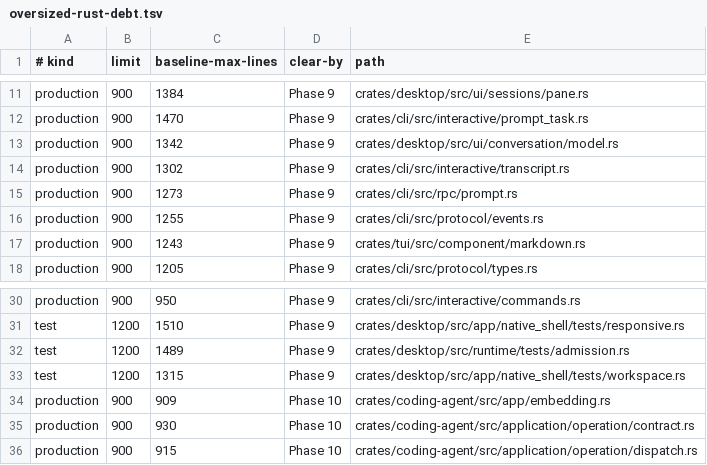
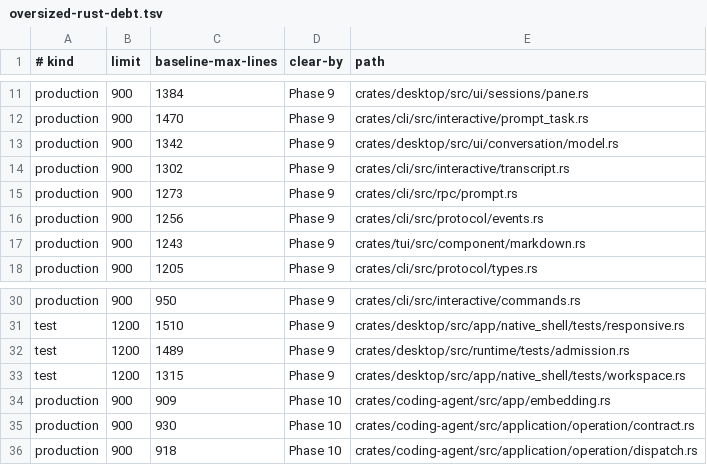
Before and after one commit to denislov/evo, a TSV file: scripts/architecture/oversized-rust-debt.tsv, drawn as a sheet; only a part is shown, gaps mark what is left out.

```diff
--- a/scripts/architecture/oversized-rust-debt.tsv
+++ b/scripts/architecture/oversized-rust-debt.tsv
@@ -15,3 +15,3 @@ production	900	1302	Phase 9	crates/cli/src/interactive/transcript.rs
 production	900	1273	Phase 9	crates/cli/src/rpc/prompt.rs
-production	900	1255	Phase 9	crates/cli/src/protocol/events.rs
+production	900	1256	Phase 9	crates/cli/src/protocol/events.rs
 production	900	1243	Phase 9	crates/tui/src/component/markdown.rs
@@ -35,2 +35,2 @@ production	900	909	Phase 10	crates/coding-agent/src/app/embedding.rs
 production	900	930	Phase 10	crates/coding-agent/src/application/operation/contract.rs
-production	900	915	Phase 10	crates/coding-agent/src/application/operation/dispatch.rs
+production	900	918	Phase 10	crates/coding-agent/src/application/operation/dispatch.rs
```
Also changed, not shown: 26 other files.
